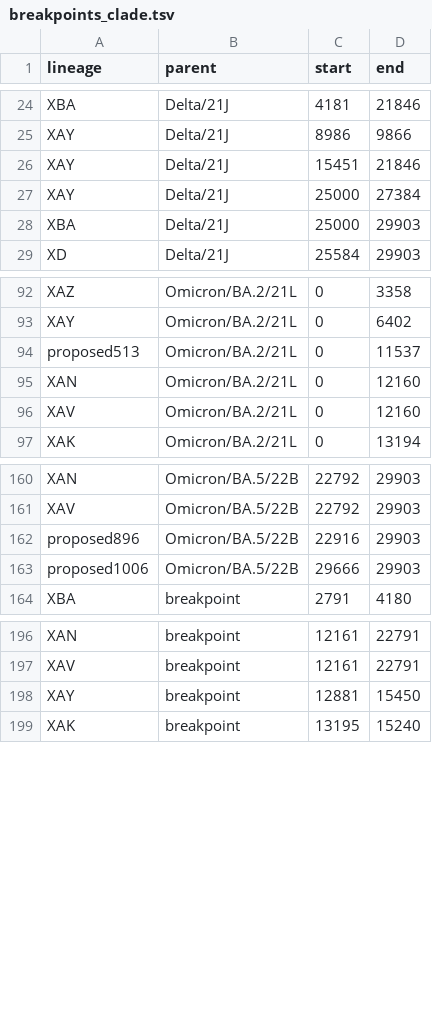
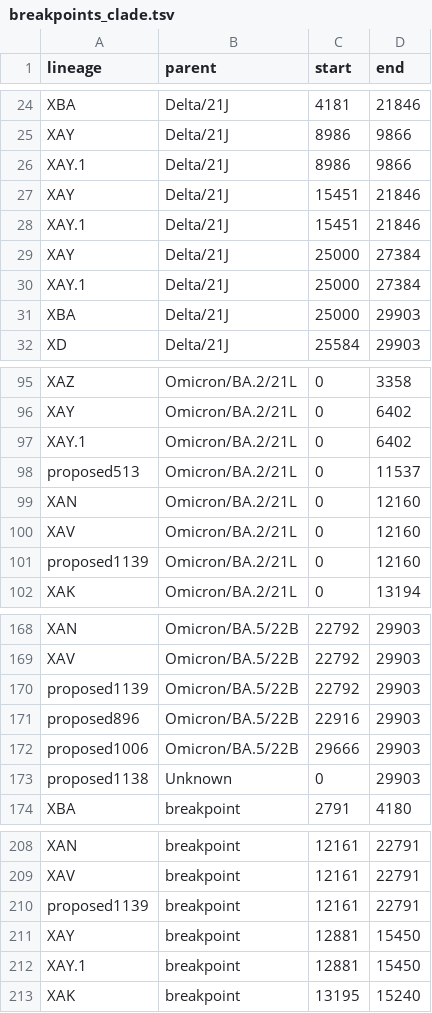
Before and after one commit to ktmeaton/ncov-recombinant, a TSV file: resources/breakpoints_clade.tsv, drawn as a sheet; only a part is shown, gaps mark what is left out; the diff covers the shown part only; the diff names each change by its address in the sheet, - before the commit and + after, or states it on an @@ line.

```diff
--- a/resources/breakpoints_clade.tsv
+++ b/resources/breakpoints_clade.tsv
+row 26: XAY.1 | Delta/21J | 8986 | 9866
+row 28: XAY.1 | Delta/21J | 15451 | 21846
+row 30: XAY.1 | Delta/21J | 25000 | 27384
+row 97: XAY.1 | Omicron/BA.2/21L | 0 | 6402
+row 101: proposed1139 | Omicron/BA.2/21L | 0 | 12160
+row 170: proposed1139 | Omicron/BA.5/22B | 22792 | 29903
+row 173: proposed1138 | Unknown | 0 | 29903
+row 210: proposed1139 | breakpoint | 12161 | 22791
+row 212: XAY.1 | breakpoint | 12881 | 15450
```
Also changed, not shown: 8 added rows elsewhere in this file, resources/breakpoints.tsv, resources/issue_to_lineage.tsv, 3 other files.
